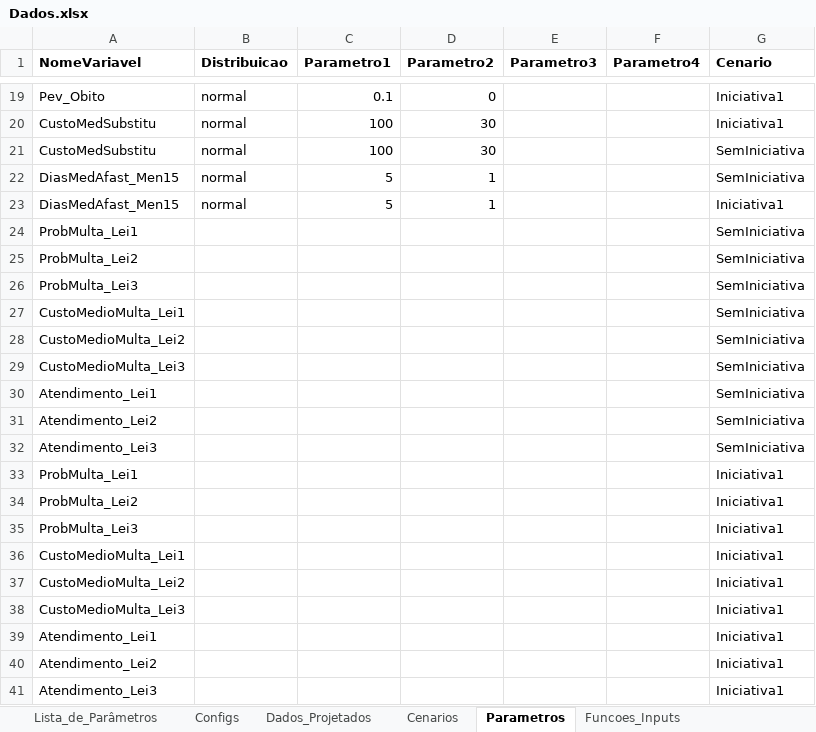
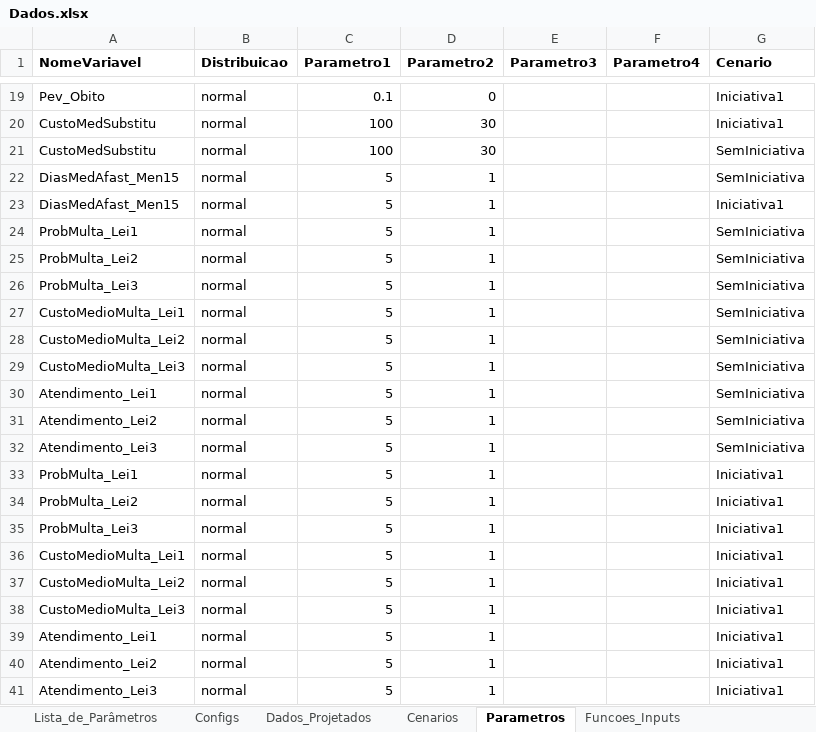
Before and after one commit to pedroliman/oshcba, an Excel workbook: data/Dados.xlsx, sheet Parametros, drawn as a sheet; only a part is shown, gaps mark what is left out; values as stored, in another font and other column widths than the file's, no borders; the diff names each change by its address in the sheet, - before the commit and + after, or states it on an @@ line.

```diff
--- a/data/Dados.xlsx (sheet Parametros)
+++ b/data/Dados.xlsx (sheet Parametros)
-B24:B41 (Distribuicao): (empty)
+B24:B41 (Distribuicao): normal
-C24:C41 (Parametro1): (empty)
+C24:C41 (Parametro1): 5
-D24:D41 (Parametro2): (empty)
+D24:D41 (Parametro2): 1
```
Also changed, not shown: 16 other files.
